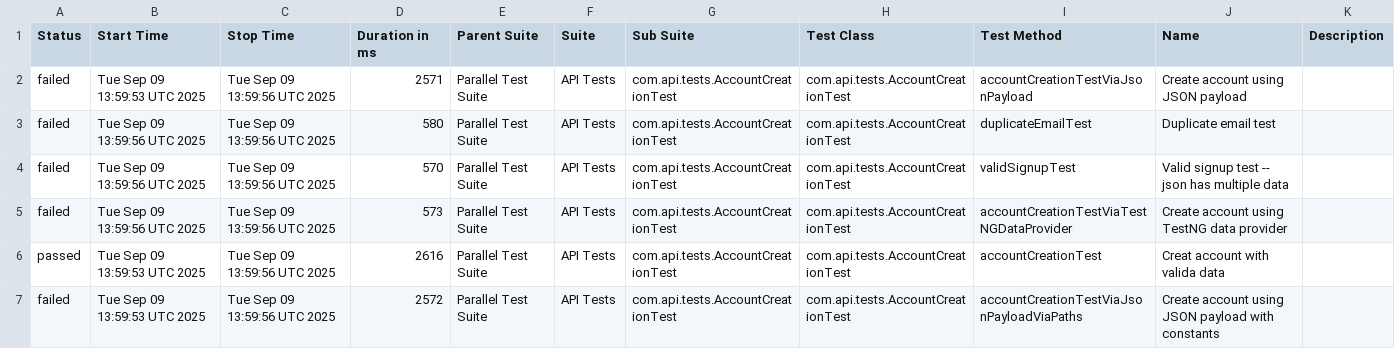
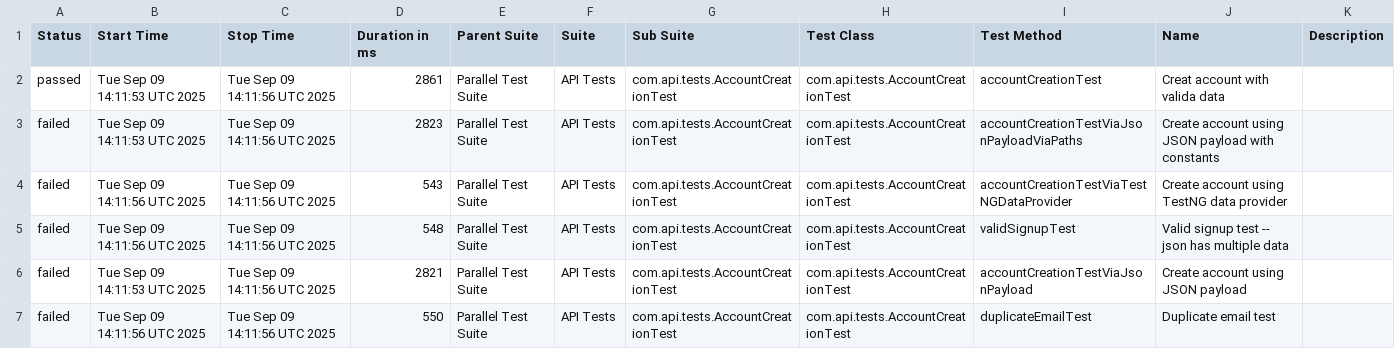
Before and after one commit to abharish480/BankAPIDemo_RestAssured, a CSV file: data/suites.csv, drawn as a sheet.

```diff
--- a/data/suites.csv
+++ b/data/suites.csv
@@ -1,7 +1,7 @@
 "Status","Start Time","Stop Time","Duration in ms","Parent Suite","Suite","Sub Suite","Test Class","Test Method","Name","Description"
-"failed","Tue Sep 09 13:59:53 UTC 2025","Tue Sep 09 13:59:56 UTC 2025","2571","Parallel Test Suite","API Tests","com.api.tests.AccountCreationTest","com.api.tests.AccountCreationTest","accountCreationTestViaJsonPayload","Create account using JSON payload",""
-"failed","Tue Sep 09 13:59:56 UTC 2025","Tue Sep 09 13:59:56 UTC 2025","580","Parallel Test Suite","API Tests","com.api.tests.AccountCreationTest","com.api.tests.AccountCreationTest","duplicateEmailTest","Duplicate email test",""
-"failed","Tue Sep 09 13:59:56 UTC 2025","Tue Sep 09 13:59:56 UTC 2025","570","Parallel Test Suite","API Tests","com.api.tests.AccountCreationTest","com.api.tests.AccountCreationTest","validSignupTest","Valid signup test -- json has multiple data",""
-"failed","Tue Sep 09 13:59:56 UTC 2025","Tue Sep 09 13:59:56 UTC 2025","573","Parallel Test Suite","API Tests","com.api.tests.AccountCreationTest","com.api.tests.AccountCreationTest","accountCreationTestViaTestNGDataProvider","Create account using TestNG data provider",""
-"passed","Tue Sep 09 13:59:53 UTC 2025","Tue Sep 09 13:59:56 UTC 2025","2616","Parallel Test Suite","API Tests","com.api.tests.AccountCreationTest","com.api.tests.AccountCreationTest","accountCreationTest","Creat account with valida data",""
-"failed","Tue Sep 09 13:59:53 UTC 2025","Tue Sep 09 13:59:56 UTC 2025","2572","Parallel Test Suite","API Tests","com.api.tests.AccountCreationTest","com.api.tests.AccountCreationTest","accountCreationTestViaJsonPayloadViaPaths","Create account using JSON payload with constants",""
+"passed","Tue Sep 09 14:11:53 UTC 2025","Tue Sep 09 14:11:56 UTC 2025","2861","Parallel Test Suite","API Tests","com.api.tests.AccountCreationTest","com.api.tests.AccountCreationTest","accountCreationTest","Creat account with valida data",""
+"failed","Tue Sep 09 14:11:53 UTC 2025","Tue Sep 09 14:11:56 UTC 2025","2823","Parallel Test Suite","API Tests","com.api.tests.AccountCreationTest","com.api.tests.AccountCreationTest","accountCreationTestViaJsonPayloadViaPaths","Create account using JSON payload with constants",""
+"failed","Tue Sep 09 14:11:56 UTC 2025","Tue Sep 09 14:11:56 UTC 2025","543","Parallel Test Suite","API Tests","com.api.tests.AccountCreationTest","com.api.tests.AccountCreationTest","accountCreationTestViaTestNGDataProvider","Create account using TestNG data provider",""
+"failed","Tue Sep 09 14:11:56 UTC 2025","Tue Sep 09 14:11:56 UTC 2025","548","Parallel Test Suite","API Tests","com.api.tests.AccountCreationTest","com.api.tests.AccountCreationTest","validSignupTest","Valid signup test -- json has multiple data",""
+"failed","Tue Sep 09 14:11:53 UTC 2025","Tue Sep 09 14:11:56 UTC 2025","2821","Parallel Test Suite","API Tests","com.api.tests.AccountCreationTest","com.api.tests.AccountCreationTest","accountCreationTestViaJsonPayload","Create account using JSON payload",""
+"failed","Tue Sep 09 14:11:56 UTC 2025","Tue Sep 09 14:11:56 UTC 2025","550","Parallel Test Suite","API Tests","com.api.tests.AccountCreationTest","com.api.tests.AccountCreationTest","duplicateEmailTest","Duplicate email test",""
```
Also changed, not shown: 28 other files.
